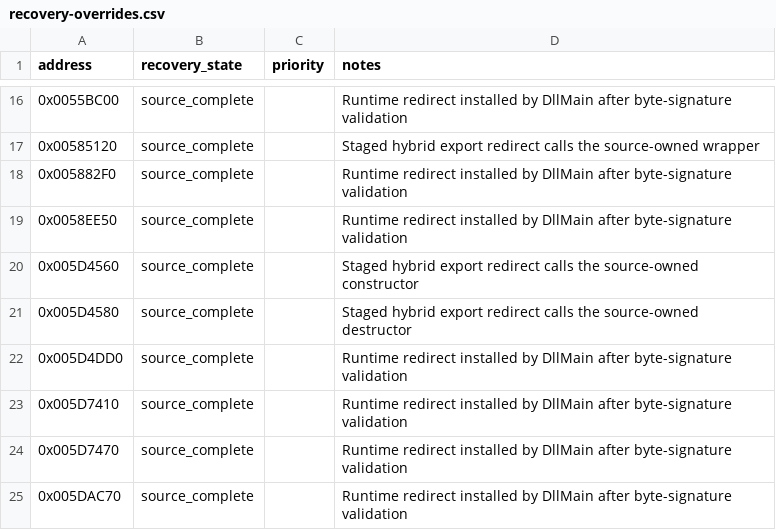
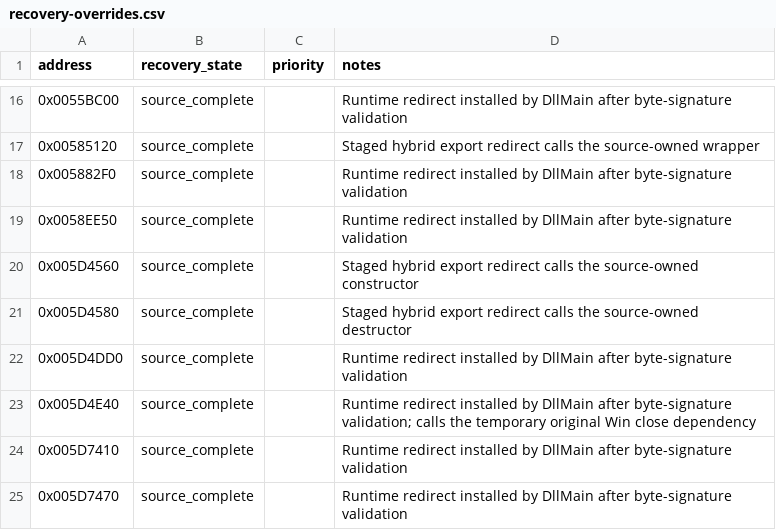
Before and after one commit to fran6co/OpenSMACX, a CSV file: docs/recovery-overrides.csv, drawn as a sheet; only a part is shown, gaps mark what is left out; the shorter side is filled out with more unchanged rows.

Commit message:
Recover GraphicWin close

```diff
--- a/docs/recovery-overrides.csv
+++ b/docs/recovery-overrides.csv
@@ -22,2 +22,3 @@ address,recovery_state,priority,notes
 0x005D4DD0,source_complete,,Runtime redirect installed by DllMain after byte-signature validation
+0x005D4E40,source_complete,,Runtime redirect installed by DllMain after byte-signature validation; calls the temporary original Win close dependency
 0x005D7410,source_complete,,Runtime redirect installed by DllMain after byte-signature validation
```
Also changed, not shown: docs/recovery-binding-classifications.csv, docs/recovery-redirects.csv, 16 other files.
